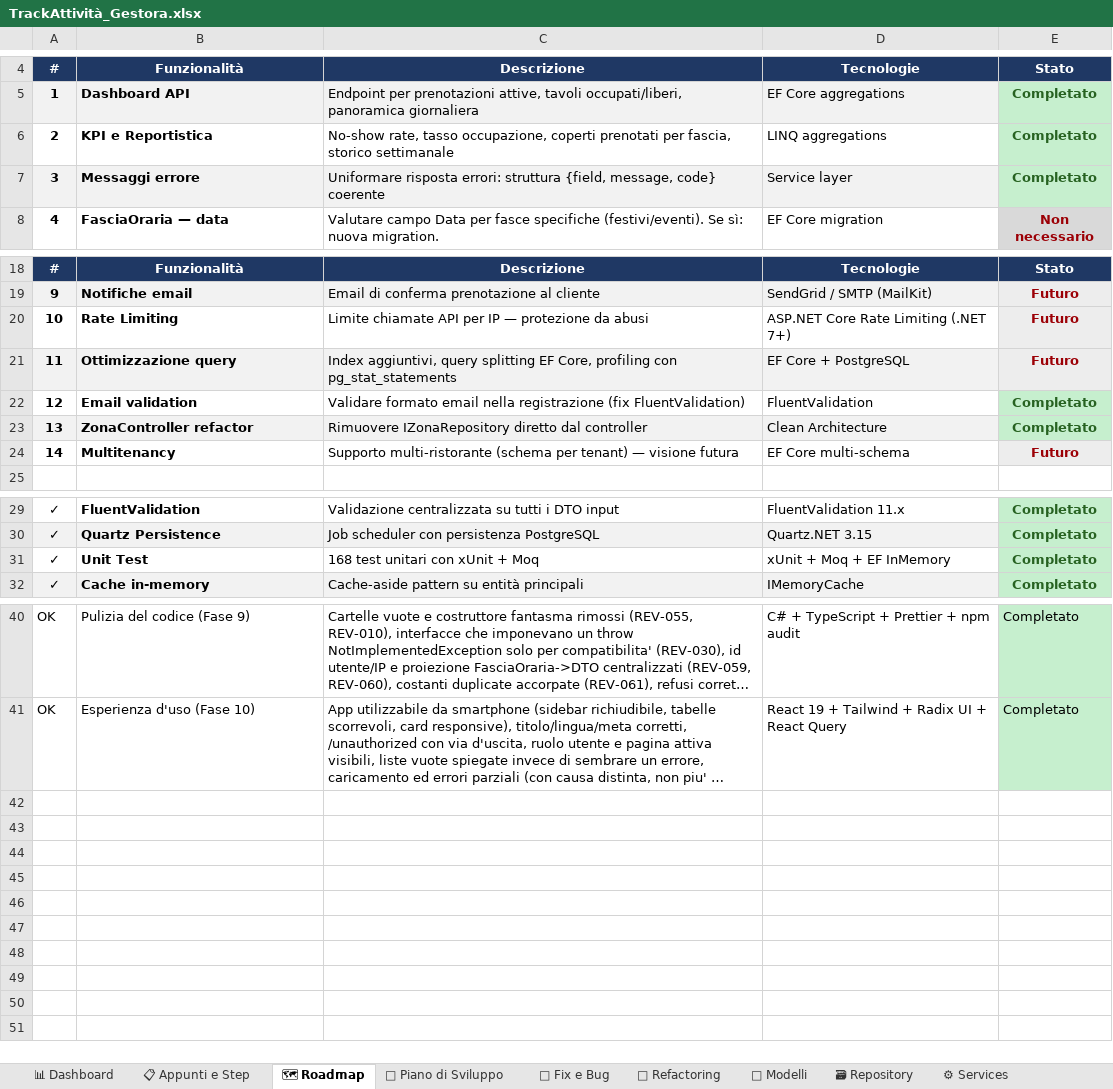
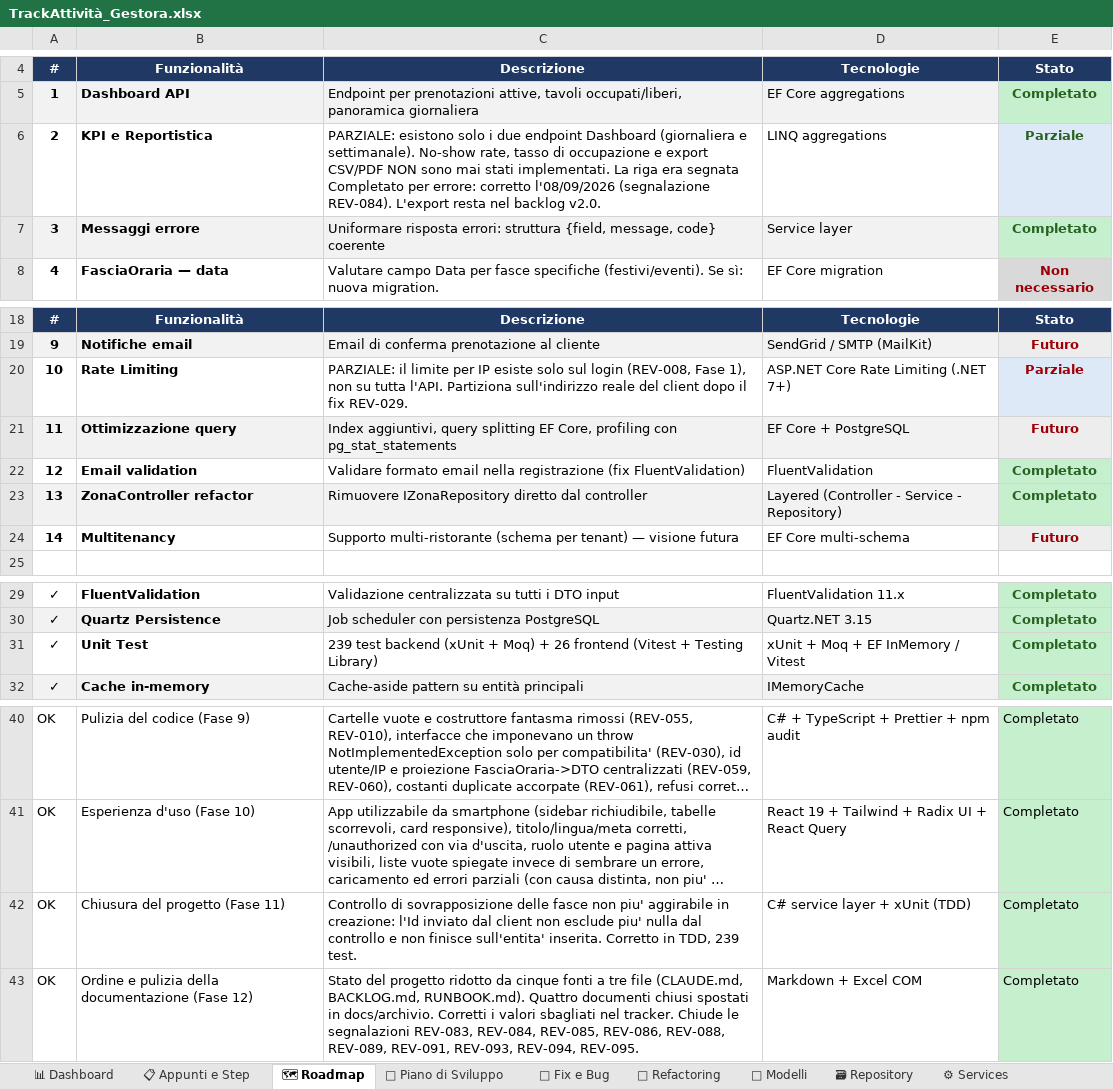
Before and after one commit to iacurtofabio-ui/Gestora-Project, an Excel workbook: TrackAttività_Gestora.xlsx, sheet 🗺 Roadmap, drawn as a sheet; only a part is shown, gaps mark what is left out; long unchanged cells end in …; values as stored, in another font and other column widths than the file's, no borders; the diff names each change by its address in the sheet, - before the commit and + after, or states it on an @@ line.

Commit message:
docs: Fase 12 - ordine e pulizia della documentazione

```diff
--- a/TrackAttività_Gestora.xlsx (sheet 🗺 Roadmap)
+++ b/TrackAttività_Gestora.xlsx (sheet 🗺 Roadmap)
-C6: No-show rate, tasso occupazione, coperti prenotati per fascia, storico settimanale
+C6: PARZIALE: esistono solo i due endpoint Dashboard (giornaliera e settimanale). No-show rate, tasso di occupazione e export CSV/PDF NON sono mai stati implementati. La riga era segnata Completato per errore: corretto l'08/09/2026 (segnalazione REV-084). L'export resta nel backlog v2.0.
-E6: Completato
+E6: Parziale
-E6 fill: #C6EFCE
+E6 fill: #DDE9F7
-C20: Limite chiamate API per IP — protezione da abusi
+C20: PARZIALE: il limite per IP esiste solo sul login (REV-008, Fase 1), non su tutta l'API. Partiziona sull'indirizzo reale del client dopo il fix REV-029.
-E20: Futuro
+E20: Parziale
-D23: Clean Architecture
+D23: Layered (Controller - Service - Repository)
-C31: 168 test unitari con xUnit + Moq
+C31: 239 test backend (xUnit + Moq) + 26 frontend (Vitest + Testing Library)
-D31: xUnit + Moq + EF InMemory
+D31: xUnit + Moq + EF InMemory / Vitest
+row 42: OK | Chiusura del progetto (Fase 11) | Controllo di sovrapposizione delle fasce non piu' aggirabile in creazione: l'Id inviato dal client non esclude piu' nulla dal controllo e non finisce sull'entita' inserita. Corretto in TDD, 239 test. | C# service layer + xUnit (TDD) | Completato
+row 43: OK | Ordine e pulizia della documentazione (Fase 12) | Stato del progetto ridotto da cinque fonti a tre file (CLAUDE.md, BACKLOG.md, RUNBOOK.md). Quattro documenti chiusi spostati in docs/archivio. Corretti i valori sbagliati nel tracker. Chiude le segnalazioni REV-083, REV-084, REV-085, REV-086, REV-088, REV-089, REV-091, REV-093, REV-094, REV-095. | Markdown + Excel COM | Completato
```
Also changed, not shown: sheet 📋 Appunti e Step, sheet 📐 Modelli, sheet 📊 Dashboard, sheet 🧪 Test, sheet 📅 Piano di Sviluppo, sheet 🐛 Fix e Bug, other sheet tabs, 7 other files.
